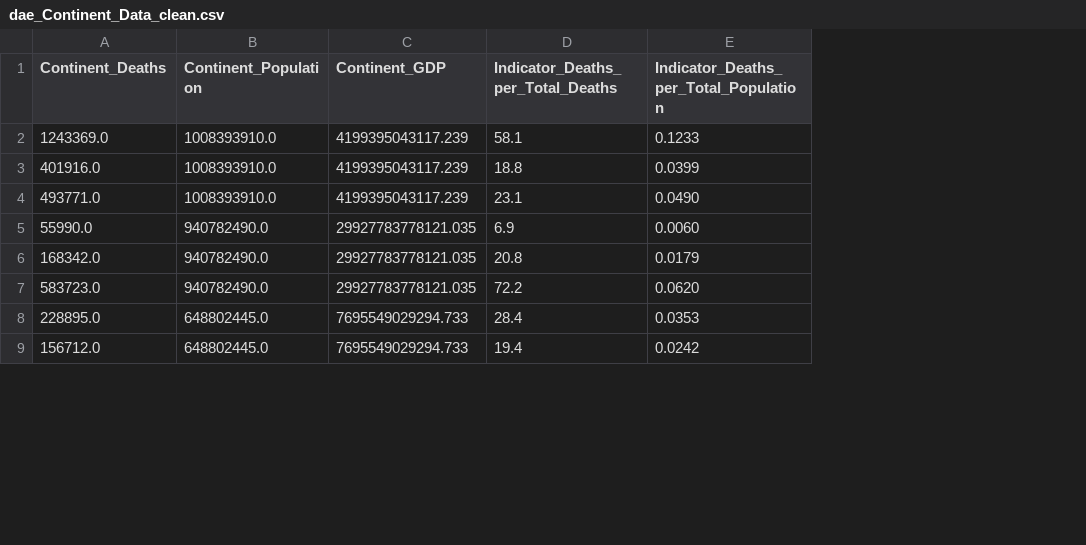
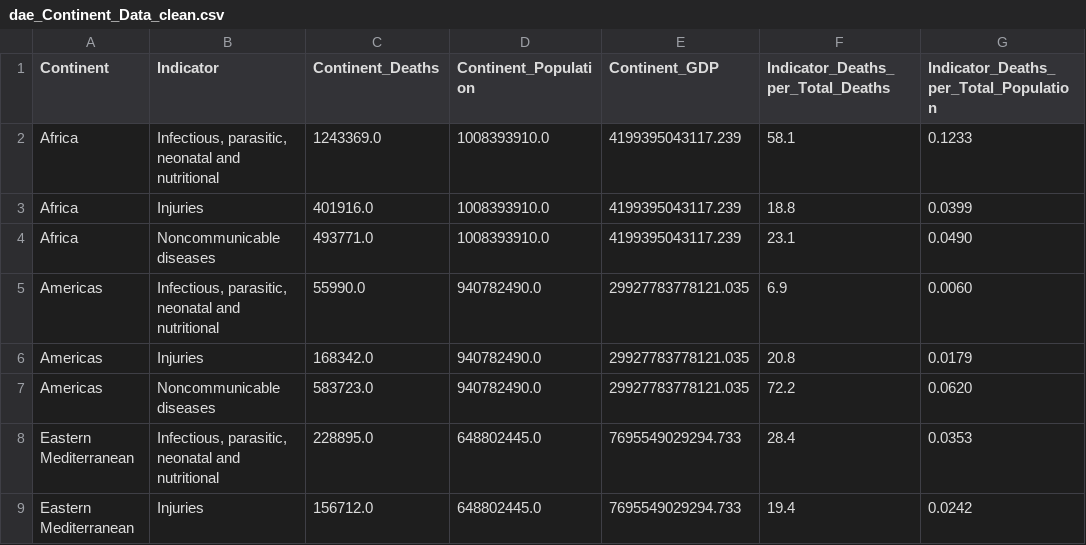
Before and after one commit to Samihooda28/Project_3, a CSV file: project_files/dae_Continent_Data_clean.csv, drawn as a sheet; only a part is shown; the diff names each change by its address in the sheet, - before the commit and + after, or states it on an @@ line.

```diff
--- a/project_files/dae_Continent_Data_clean.csv
+++ b/project_files/dae_Continent_Data_clean.csv
+column A (Continent), rows 2-9: Africa | Africa | Africa | Americas | Americas | Americas | Eastern Mediterranean | Eastern Mediterranean
+column B (Indicator), rows 2-9: Infectious, parasitic, neonatal and nutritional | Injuries | Noncommunicable diseases | Infectious, parasitic, neonatal and nutritional | Injuries | Noncommunicable diseases | Infectious, parasitic, neonatal and nutritional | Injuries
```
Also changed, not shown: project_files/dae_Global_Data_clean.csv, project_files/dae_MergedData_clean.csv, 3 other files.
